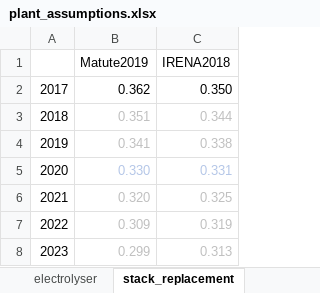
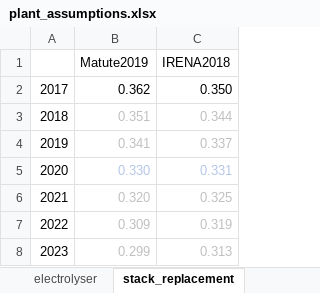
Before and after one commit to kwdseymour/EuroSAFs, an Excel workbook: data/plant_assumptions.xlsx, sheet stack_replacement, drawn as a sheet; only a part is shown; values as stored, in another font and other column widths than the file's, no borders; charts and pictures not drawn; the diff names each change by its address in the sheet, - before the commit and + after, or states it on an @@ line.

```diff
--- a/data/plant_assumptions.xlsx (sheet stack_replacement)
+++ b/data/plant_assumptions.xlsx (sheet stack_replacement)
-C4 (IRENA2018): 0.338
+C4 (IRENA2018): 0.337
```
Also changed, not shown: sheet PV, sheet overview, sheet lit_review_raw, sheet data, charts or pictures, 1 other file.
